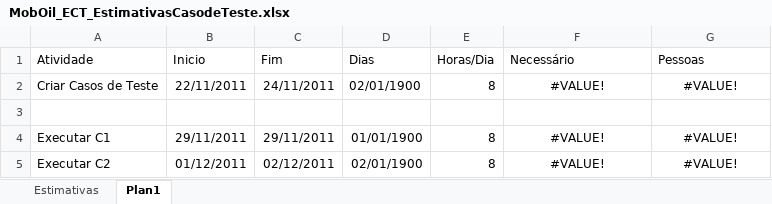
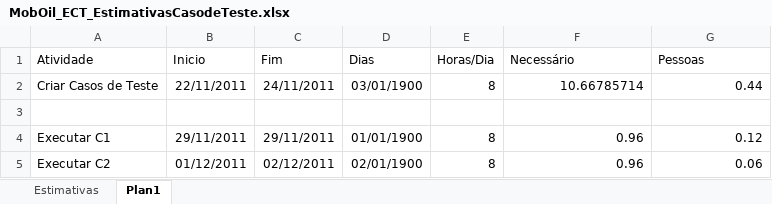
Before and after one commit to michaelquesado/mobile_oil, an Excel workbook: Documentos/Testes/MobOil_ECT_EstimativasCasodeTeste.xlsx, sheet Plan1, drawn as a sheet; values as stored, in another font and other column widths than the file's, no borders; the diff names each change by its address in the sheet, - before the commit and + after, or states it on an @@ line.

```diff
--- a/Documentos/Testes/MobOil_ECT_EstimativasCasodeTeste.xlsx (sheet Plan1)
+++ b/Documentos/Testes/MobOil_ECT_EstimativasCasodeTeste.xlsx (sheet Plan1)
-D2 (Dias): 02/01/1900
+D2 (Dias): 03/01/1900
-F2 (Necessário): #VALUE!
+F2 (Necessário): 10.66785714
-F2:G2 alignment: center
+F2:G2 alignment: right
-G2 (Pessoas): #VALUE!
+G2 (Pessoas): 0.44
-F4:F5 (Necessário): #VALUE!
+F4:F5 (Necessário): 0.96
-F4:G5 alignment: center
+F4:G5 alignment: right
-G4 (Pessoas): #VALUE!
+G4 (Pessoas): 0.12
-G5 (Pessoas): #VALUE!
+G5 (Pessoas): 0.06
```
Also changed, not shown: sheet Estimativas.
